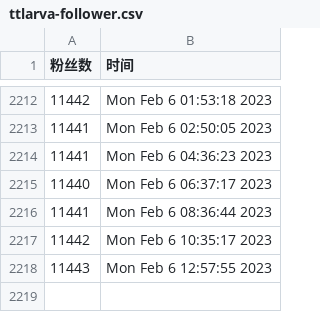
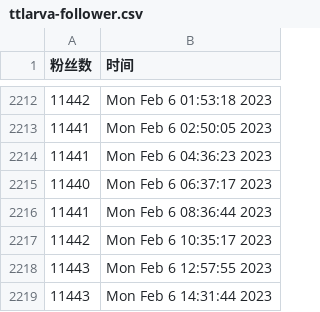
Before and after one commit to ttttLarva/Lava, a CSV file: scripts/ttlarva-follower.csv, drawn as a sheet; only a part is shown, gaps mark what is left out.

Commit message:
update followers count daily

```diff
--- a/scripts/ttlarva-follower.csv
+++ b/scripts/ttlarva-follower.csv
@@ -2218 +2218,2 @@
 11443,Mon Feb  6 12:57:55 2023
+11443,Mon Feb  6 14:31:44 2023
```
